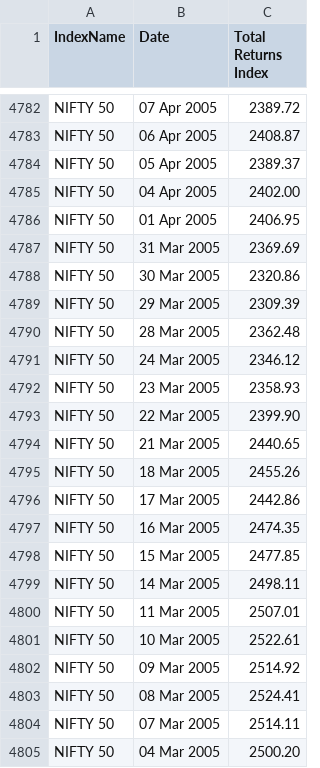
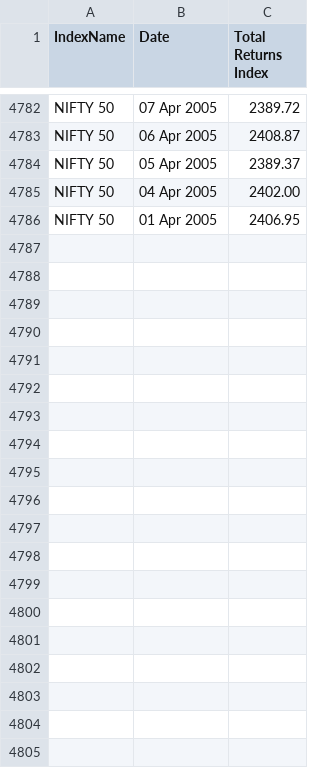
Before and after one commit to dhiraj-das/smallcap-investment-strategy, a CSV file: data/nifty50_tri.csv, drawn as a sheet; only a part is shown, gaps mark what is left out; the diff covers the shown part only; the diff names each change by its address in the sheet, - before the commit and + after, or states it on an @@ line.

```diff
--- a/data/nifty50_tri.csv
+++ b/data/nifty50_tri.csv
-row 4787: NIFTY 50 | 31 Mar 2005 | 2369.69
-row 4788: NIFTY 50 | 30 Mar 2005 | 2320.86
-row 4789: NIFTY 50 | 29 Mar 2005 | 2309.39
-row 4790: NIFTY 50 | 28 Mar 2005 | 2362.48
-row 4791: NIFTY 50 | 24 Mar 2005 | 2346.12
-row 4792: NIFTY 50 | 23 Mar 2005 | 2358.93
-row 4793: NIFTY 50 | 22 Mar 2005 | 2399.90
-row 4794: NIFTY 50 | 21 Mar 2005 | 2440.65
-row 4795: NIFTY 50 | 18 Mar 2005 | 2455.26
-row 4796: NIFTY 50 | 17 Mar 2005 | 2442.86
-row 4797: NIFTY 50 | 16 Mar 2005 | 2474.35
-row 4798: NIFTY 50 | 15 Mar 2005 | 2477.85
-row 4799: NIFTY 50 | 14 Mar 2005 | 2498.11
-row 4800: NIFTY 50 | 11 Mar 2005 | 2507.01
-row 4801: NIFTY 50 | 10 Mar 2005 | 2522.61
-row 4802: NIFTY 50 | 09 Mar 2005 | 2514.92
-row 4803: NIFTY 50 | 08 Mar 2005 | 2524.41
-row 4804: NIFTY 50 | 07 Mar 2005 | 2514.11
-row 4805: NIFTY 50 | 04 Mar 2005 | 2500.20
```
Also changed, not shown: 42 removed rows elsewhere in this file, 2 other files.
